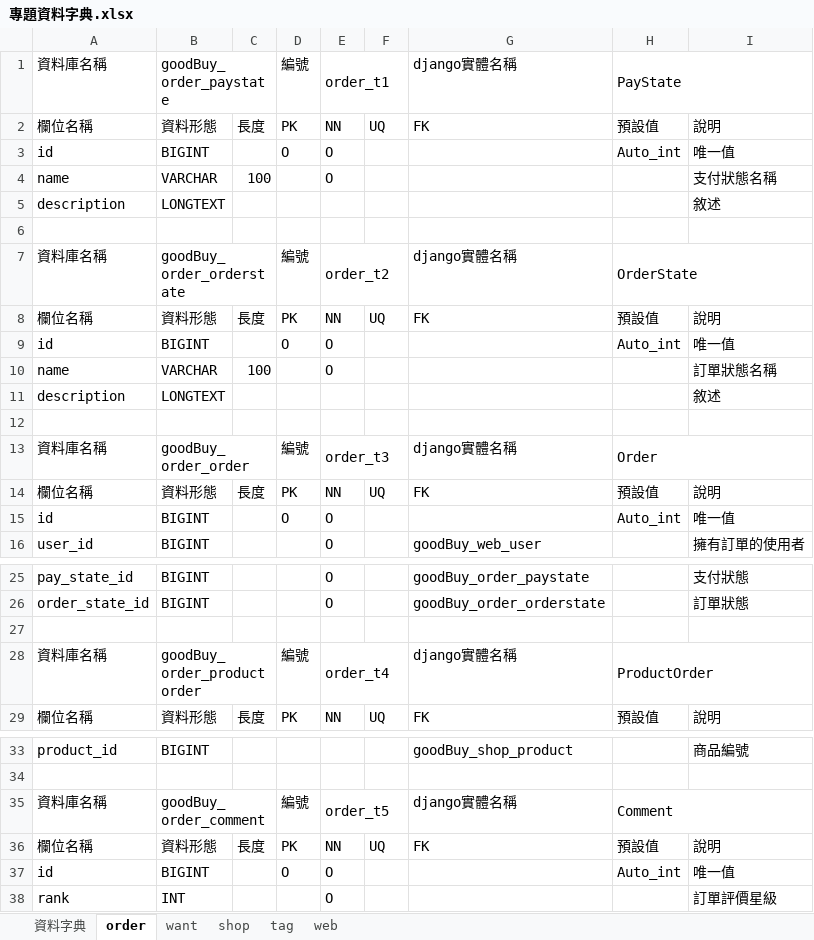
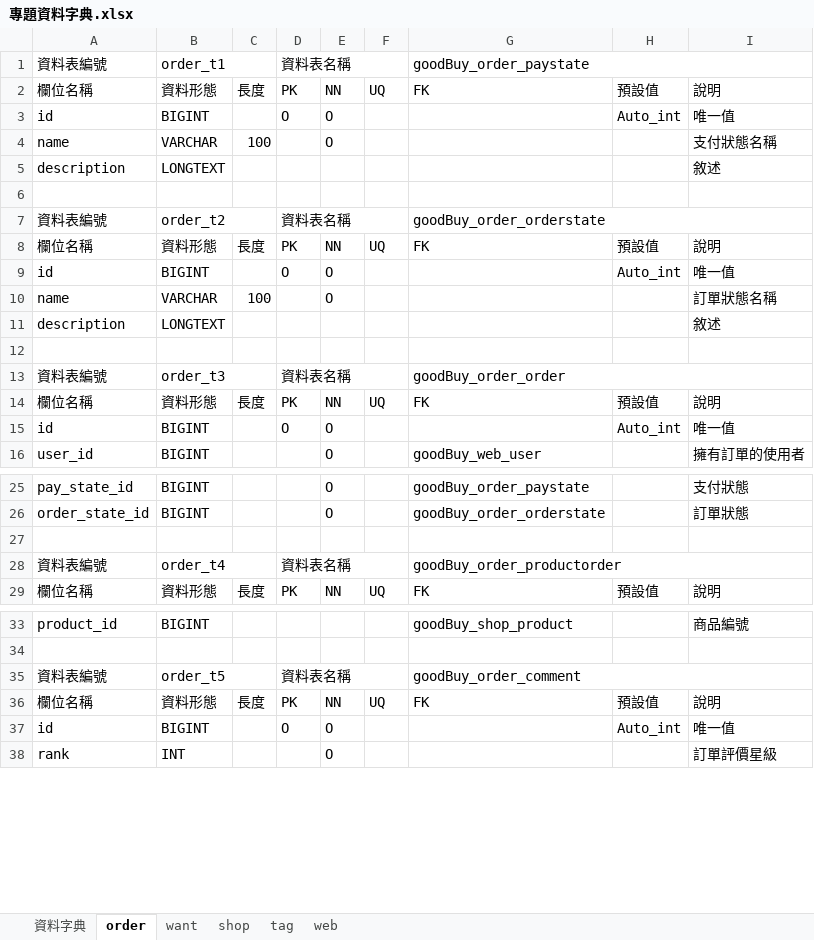
Before and after one commit to ntubimd-goodbye-114509/goodbye, an Excel workbook: 文件/專題資料字典.xlsx, sheet order, drawn as a sheet; only a part is shown, gaps mark what is left out; values as stored, in another font and other column widths than the file's, no cell formats; charts and pictures not drawn; removed rows and columns are numbered as before the commit, all else as after; the diff covers the shown part only; the diff names each change by its address in the sheet, - before the commit and + after, or states it on an @@ line.

```diff
--- a/文件/專題資料字典.xlsx (sheet order)
+++ b/文件/專題資料字典.xlsx (sheet order)
-row 1: 資料庫名稱 | goodBuy_order_paystate |  | 編號 | order_t1 |  | django實體名稱 | PayState
+row 1: 資料表編號 | order_t1 |  | 資料表名稱 |  |  | goodBuy_order_paystate
-row 7: 資料庫名稱 | goodBuy_order_orderstate |  | 編號 | order_t2 |  | django實體名稱 | OrderState
+row 7: 資料表編號 | order_t2 |  | 資料表名稱 |  |  | goodBuy_order_orderstate
-row 13: 資料庫名稱 | goodBuy_order_order |  | 編號 | order_t3 |  | django實體名稱 | Order
+row 13: 資料表編號 | order_t3 |  | 資料表名稱 |  |  | goodBuy_order_order
-row 28: 資料庫名稱 | goodBuy_order_productorder |  | 編號 | order_t4 |  | django實體名稱 | ProductOrder
+row 28: 資料表編號 | order_t4 |  | 資料表名稱 |  |  | goodBuy_order_productorder
-row 35: 資料庫名稱 | goodBuy_order_comment |  | 編號 | order_t5 |  | django實體名稱 | Comment
+row 35: 資料表編號 | order_t5 |  | 資料表名稱 |  |  | goodBuy_order_comment
```
Also changed, not shown: 4 added rows and 4 removed rows elsewhere in this sheet, sheet shop, sheet web, sheet want, sheet tag, sheet 資料字典, cell formats, charts or pictures.
